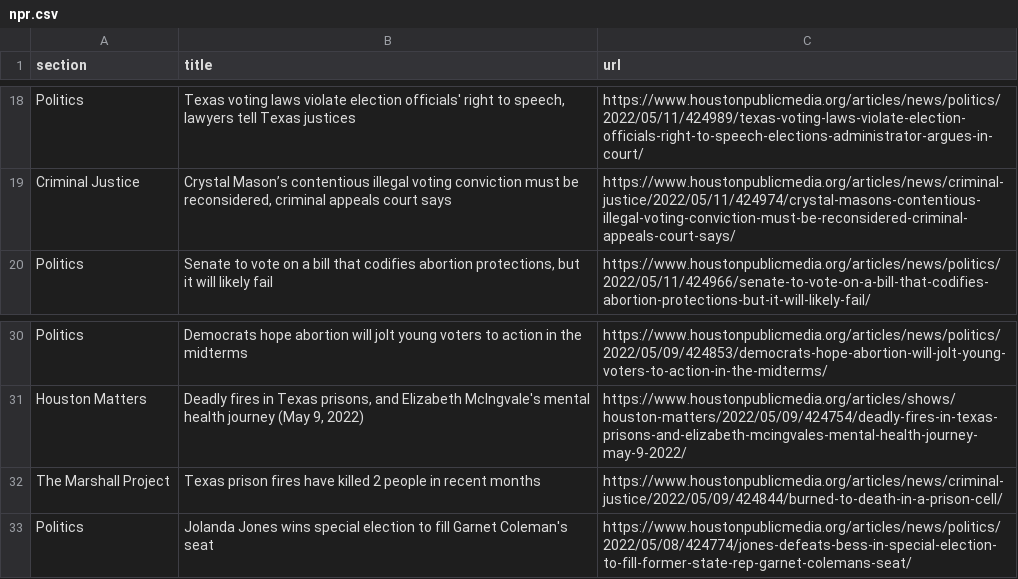
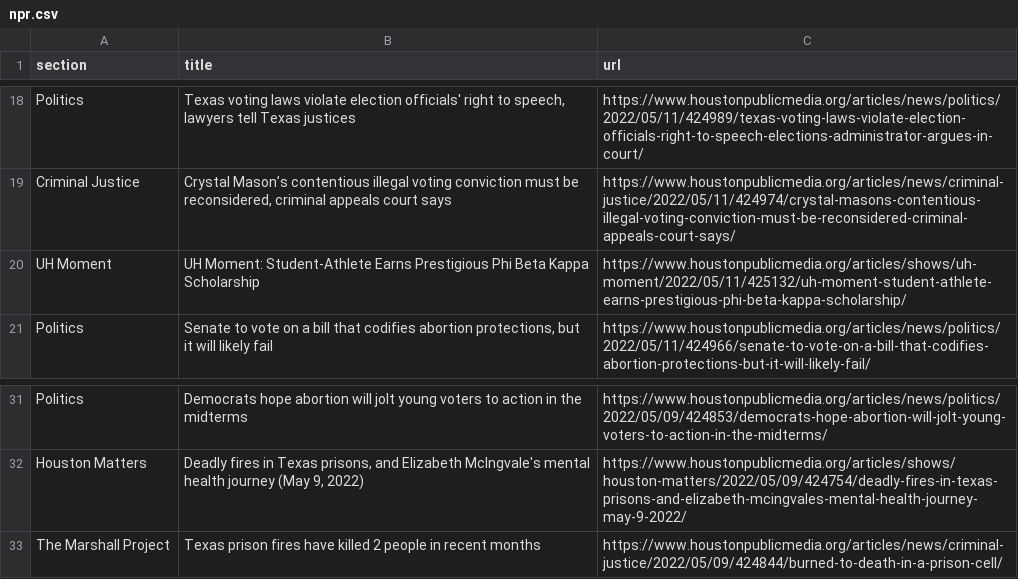
Before and after one commit to naokatoh/auto-scraper, a CSV file: npr.csv, drawn as a sheet; only a part is shown, gaps mark what is left out; removed rows and columns are numbered as before the commit, all else as after; the diff names each change by its address in the sheet, - before the commit and + after, or states it on an @@ line.

```diff
--- a/npr.csv
+++ b/npr.csv
+row 20: UH Moment | UH Moment: Student-Athlete Earns Prestigious Phi Beta Kappa Scholarship | https://www.houstonpublicmedia.org/articles/shows/uh-moment/2022/05/11/425132/uh-moment-student-athlete-earns-prestigious-phi-beta-kappa-scholarship/
-row 33: Politics | Jolanda Jones wins special election to fill Garnet Coleman's seat | https://www.houstonpublicmedia.org/articles/news/politics/2022/05/08/424774/jones-defeats-bess-in-special-election-to-fill-former-state-rep-garnet-colemans-seat/
```
